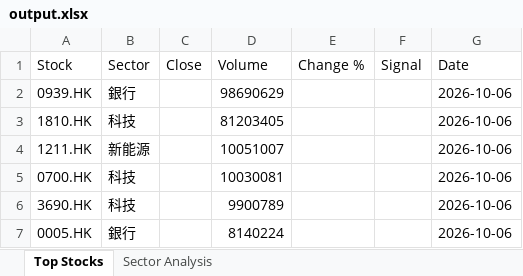
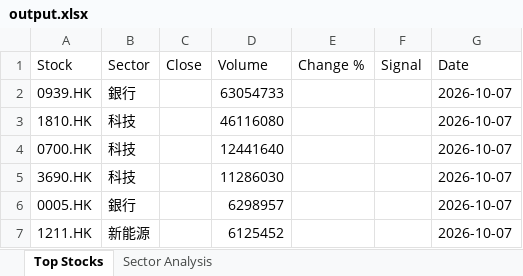
Before and after one commit to chriskkf-ai/hk_stock_analysis, an Excel workbook: data/output.xlsx, sheet Top Stocks, drawn as a sheet; values as stored, in another font and other column widths than the file's, no borders; removed rows and columns are numbered as before the commit, all else as after; the diff names each change by its address in the sheet, - before the commit and + after, or states it on an @@ line.

```diff
--- a/data/output.xlsx (sheet Top Stocks)
+++ b/data/output.xlsx (sheet Top Stocks)
-D2 (Volume): 98690629
+D2 (Volume): 63054733
-G2:G3 (Date): 2026-10-06
+G2:G3 (Date): 2026-10-07
-D3 (Volume): 81203405
+D3 (Volume): 46116080
-row 4: 1211.HK | 新能源 |  | 10051007 |  |  | 2026-10-06
-D4 (Volume): 10030081
+D4 (Volume): 12441640
-G4:G6 (Date): 2026-10-06
+G4:G6 (Date): 2026-10-07
-D5 (Volume): 9900789
+D5 (Volume): 11286030
-D6 (Volume): 8140224
+D6 (Volume): 6298957
+row 7: 1211.HK | 新能源 |  | 6125452 |  |  | 2026-10-07
```
Also changed, not shown: data/history.xlsx.
